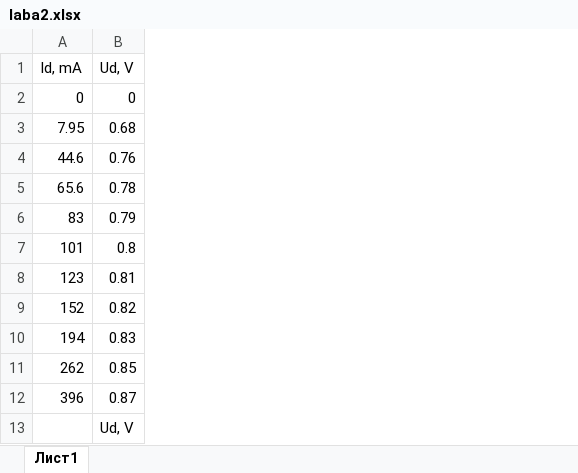
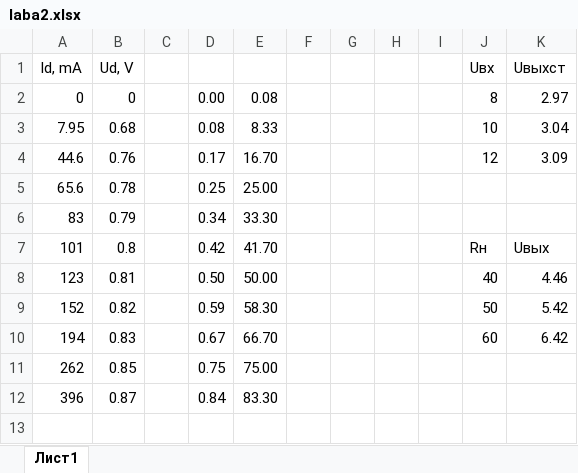
Before and after one commit to Mutabona/ThirdSemestr, an Excel workbook: Schematics/laba2/laba2.xlsx, sheet Лист1, drawn as a sheet; values as stored, in another font and other column widths than the file's, no borders; charts and pictures not drawn; removed rows and columns are numbered as before the commit, all else as after; the diff names each change by its address in the sheet, - before the commit and + after, or states it on an @@ line.

Commit message:
schema 2laba

```diff
--- a/Schematics/laba2/laba2.xlsx (sheet Лист1)
+++ b/Schematics/laba2/laba2.xlsx (sheet Лист1)
+column C, empty
+column D, rows 2-12: 0.00 | 0.08 | 0.17 | 0.25 | 0.34 | 0.42 | 0.50 | 0.59 | 0.67 | 0.75 | 0.84
+column E, rows 2-12: 0.08 | 8.33 | 16.70 | 25.00 | 33.30 | 41.70 | 50.00 | 58.30 | 66.70 | 75.00 | 83.30
+column F, empty
+column G, empty
+column H, empty
+column I, empty
+column J (Uвх), rows 2-10: 8 | 10 | 12 |  |  | Rн | 40 | 50 | 60
+column K (Uвыхст), rows 2-10: 2.97 | 3.04 | 3.09 |  |  | Uвых | 4.46 | 5.42 | 6.42
-row 13:  | Ud, V
```
Also changed, not shown: charts or pictures, 8 other files.
